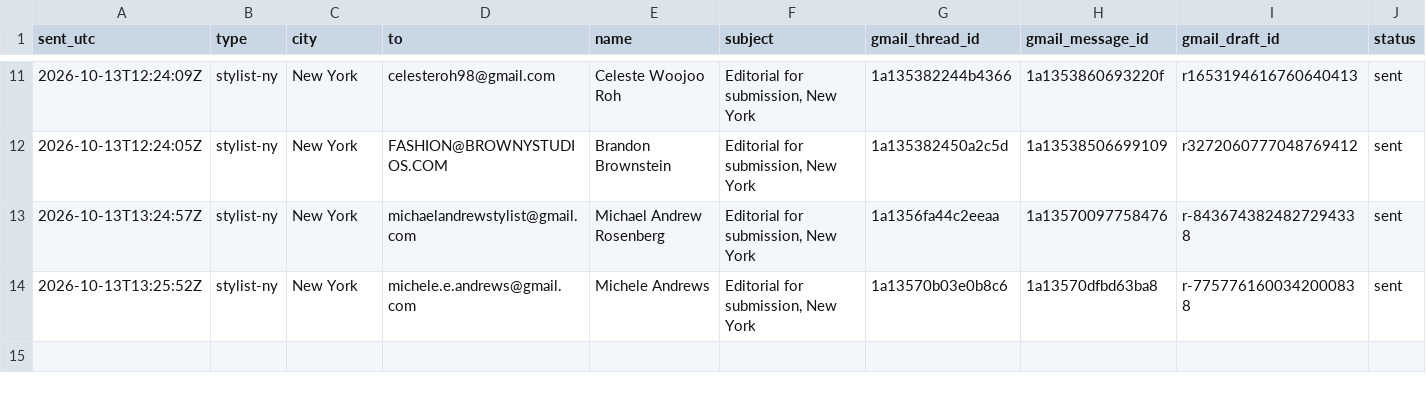
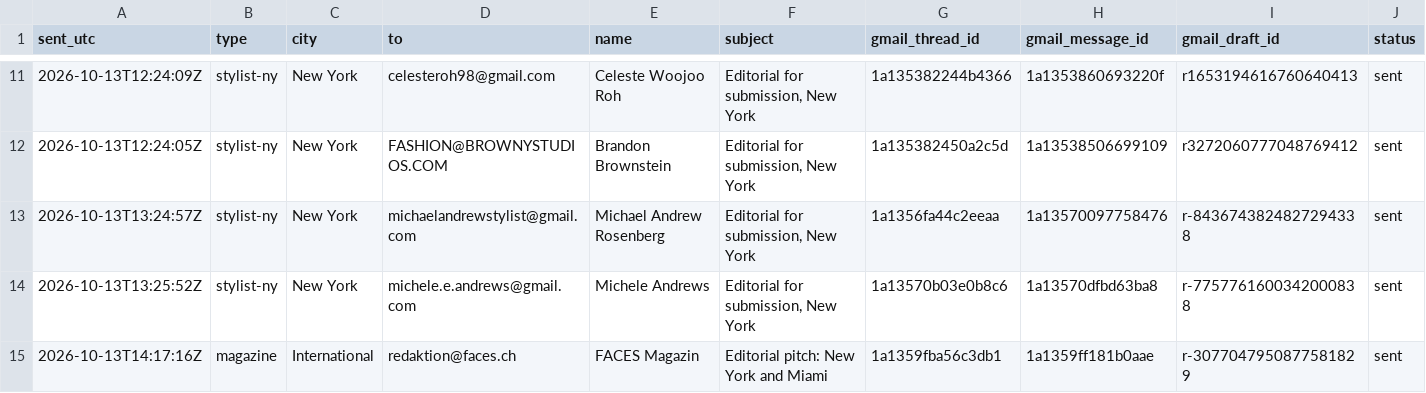
Before and after one commit to aidantorrence2/aidan-modern, a CSV file: marketing/outreach-log/2026-10-13-intros-sent.csv, drawn as a sheet; only a part is shown, gaps mark what is left out; rows hold the shown columns only; the diff names each change by its address in the sheet, - before the commit and + after, or states it on an @@ line.

Commit message:
Log FACES Magazin introduction

```diff
--- a/marketing/outreach-log/2026-10-13-intros-sent.csv
+++ b/marketing/outreach-log/2026-10-13-intros-sent.csv
+row 15: 2026-10-13T14:17:16Z | magazine | International | redaktion@faces.ch | FACES Magazin | Editorial pitch: New York and Miami | 1a1359fba56c3db1 | 1a1359ff181b0aae | r-3077047950877581829 | sent
```
